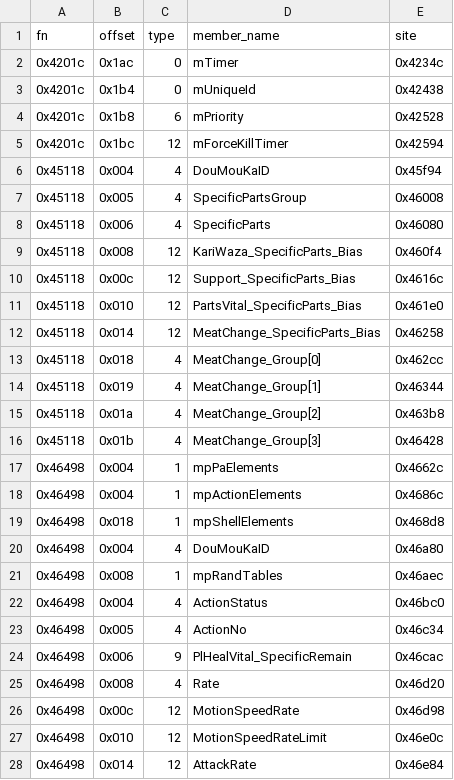
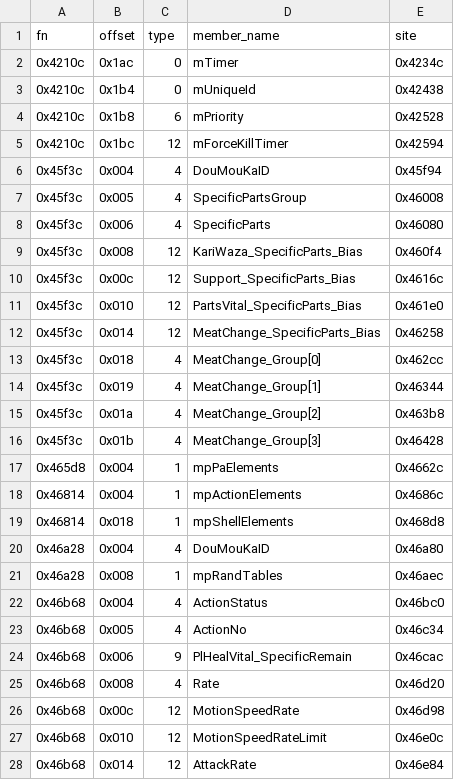
Before and after one commit to Twelve-eight/MHGU, a TSV file: docs/data/member-offsets.tsv, drawn as a sheet; only a part is shown; the diff covers the shown part only.

Commit message:
Apply the member-offsets re-anchor: all 110 rows keep their site, 108 fn values corrected to the retiled function that contains that site, and a post-check confirms every fn now exists in functions-retile.csv.gz. The old column pointed at tiling regions that no longer exist, which is why member-seeds found 25 of 27 registration runs attributed to a neighbouring function

```diff
--- a/docs/data/member-offsets.tsv
+++ b/docs/data/member-offsets.tsv
@@ -1,28 +1,28 @@
 fn	offset	type	member_name	site
-0x4201c	0x1ac	0	mTimer	0x4234c
-0x4201c	0x1b4	0	mUniqueId	0x42438
-0x4201c	0x1b8	6	mPriority	0x42528
-0x4201c	0x1bc	12	mForceKillTimer	0x42594
-0x45118	0x004	4	DouMouKaID	0x45f94
-0x45118	0x005	4	SpecificPartsGroup	0x46008
-0x45118	0x006	4	SpecificParts	0x46080
-0x45118	0x008	12	KariWaza_SpecificParts_Bias	0x460f4
-0x45118	0x00c	12	Support_SpecificParts_Bias	0x4616c
-0x45118	0x010	12	PartsVital_SpecificParts_Bias	0x461e0
-0x45118	0x014	12	MeatChange_SpecificParts_Bias	0x46258
-0x45118	0x018	4	MeatChange_Group[0]	0x462cc
-0x45118	0x019	4	MeatChange_Group[1]	0x46344
-0x45118	0x01a	4	MeatChange_Group[2]	0x463b8
-0x45118	0x01b	4	MeatChange_Group[3]	0x46428
-0x46498	0x004	1	mpPaElements	0x4662c
-0x46498	0x004	1	mpActionElements	0x4686c
-0x46498	0x018	1	mpShellElements	0x468d8
-0x46498	0x004	4	DouMouKaID	0x46a80
-0x46498	0x008	1	mpRandTables	0x46aec
-0x46498	0x004	4	ActionStatus	0x46bc0
-0x46498	0x005	4	ActionNo	0x46c34
-0x46498	0x006	9	PlHealVital_SpecificRemain	0x46cac
-0x46498	0x008	4	Rate	0x46d20
-0x46498	0x00c	12	MotionSpeedRate	0x46d98
-0x46498	0x010	12	MotionSpeedRateLimit	0x46e0c
-0x46498	0x014	12	AttackRate	0x46e84
+0x4210c	0x1ac	0	mTimer	0x4234c
+0x4210c	0x1b4	0	mUniqueId	0x42438
+0x4210c	0x1b8	6	mPriority	0x42528
+0x4210c	0x1bc	12	mForceKillTimer	0x42594
+0x45f3c	0x004	4	DouMouKaID	0x45f94
+0x45f3c	0x005	4	SpecificPartsGroup	0x46008
+0x45f3c	0x006	4	SpecificParts	0x46080
+0x45f3c	0x008	12	KariWaza_SpecificParts_Bias	0x460f4
+0x45f3c	0x00c	12	Support_SpecificParts_Bias	0x4616c
+0x45f3c	0x010	12	PartsVital_SpecificParts_Bias	0x461e0
+0x45f3c	0x014	12	MeatChange_SpecificParts_Bias	0x46258
+0x45f3c	0x018	4	MeatChange_Group[0]	0x462cc
+0x45f3c	0x019	4	MeatChange_Group[1]	0x46344
+0x45f3c	0x01a	4	MeatChange_Group[2]	0x463b8
+0x45f3c	0x01b	4	MeatChange_Group[3]	0x46428
+0x465d8	0x004	1	mpPaElements	0x4662c
+0x46814	0x004	1	mpActionElements	0x4686c
+0x46814	0x018	1	mpShellElements	0x468d8
+0x46a28	0x004	4	DouMouKaID	0x46a80
+0x46a28	0x008	1	mpRandTables	0x46aec
+0x46b68	0x004	4	ActionStatus	0x46bc0
+0x46b68	0x005	4	ActionNo	0x46c34
+0x46b68	0x006	9	PlHealVital_SpecificRemain	0x46cac
+0x46b68	0x008	4	Rate	0x46d20
+0x46b68	0x00c	12	MotionSpeedRate	0x46d98
+0x46b68	0x010	12	MotionSpeedRateLimit	0x46e0c
+0x46b68	0x014	12	AttackRate	0x46e84
```
Also changed, not shown: 81 edited cells elsewhere in this file.
